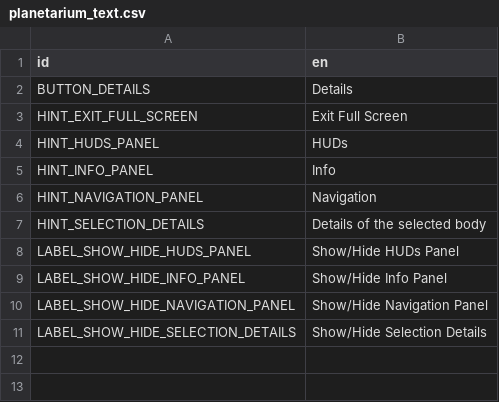
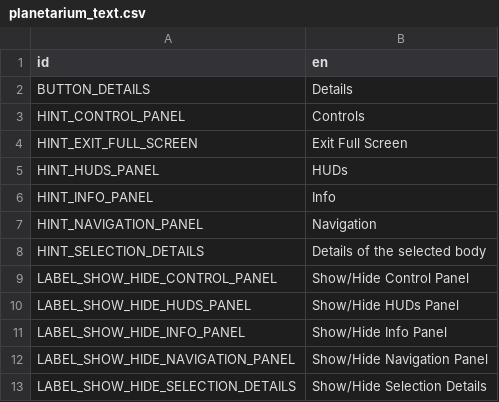
Before and after one commit to ivoyager/planetarium, a CSV file: planetarium/text/planetarium_text.csv, drawn as a sheet; the diff names each change by its address in the sheet, - before the commit and + after, or states it on an @@ line.

```diff
--- a/planetarium/text/planetarium_text.csv
+++ b/planetarium/text/planetarium_text.csv
+row 3: HINT_CONTROL_PANEL | Controls
+row 9: LABEL_SHOW_HIDE_CONTROL_PANEL | Show/Hide Control Panel
```
Also changed, not shown: 6 other files.
